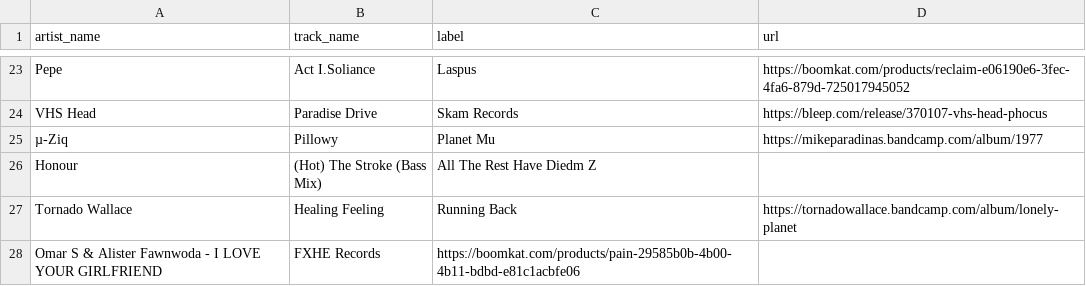
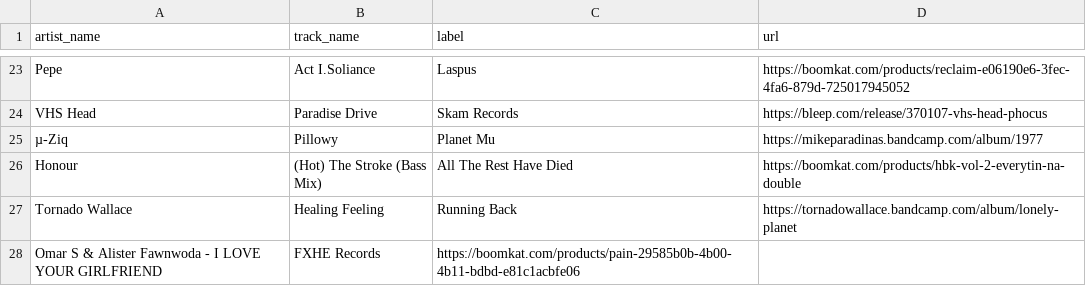
Before and after one commit to club-cooking/cloud696, a CSV file: data/tracklists/2023-04-14.csv, drawn as a sheet; only a part is shown, gaps mark what is left out.

Commit message:
Update 2023-04-14.csv

```diff
--- a/data/tracklists/2023-04-14.csv
+++ b/data/tracklists/2023-04-14.csv
@@ -25,3 +25,3 @@ VHS Head,Paradise Drive,Skam Records,https://bleep.com/release/370107-vhs-head-p
 µ-Ziq,Pillowy,Planet Mu, https://mikeparadinas.bandcamp.com/album/1977
-Honour,(Hot) The Stroke (Bass Mix), All The Rest Have Diedm Z
+Honour,(Hot) The Stroke (Bass Mix), All The Rest Have Died,https://boomkat.com/products/hbk-vol-2-everytin-na-double
 Tornado Wallace,Healing Feeling,Running Back,https://tornadowallace.bandcamp.com/album/lonely-planet
```
